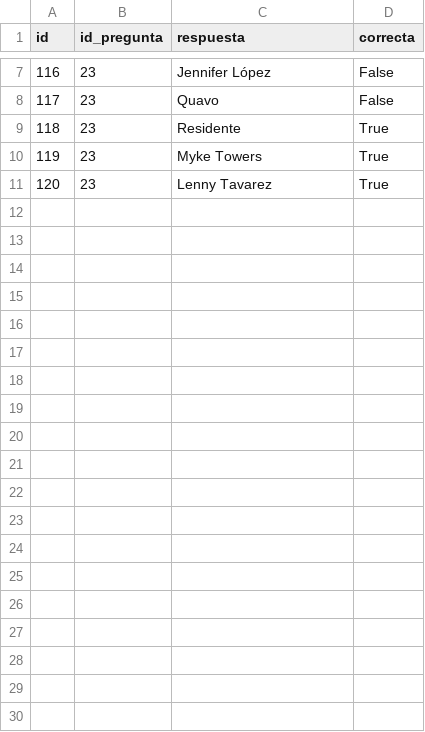
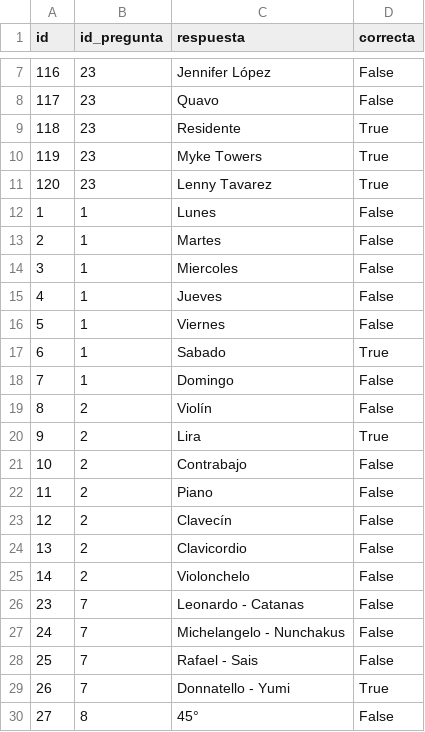
Before and after one commit to atencionpregunta/AtencionPregunta, a CSV file: RespuestasPrueba.csv, drawn as a sheet; only a part is shown, gaps mark what is left out; the diff covers the shown part only.

```diff
--- a/RespuestasPrueba.csv
+++ b/RespuestasPrueba.csv
@@ -11 +11,20 @@ id;id_pregunta;respuesta;correcta
 120;23;Lenny Tavarez;True
+1;1;Lunes;False
+2;1;Martes;False
+3;1;Miercoles;False
+4;1;Jueves;False
+5;1;Viernes;False
+6;1;Sabado;True
+7;1;Domingo;False
+8;2;Violín;False
+9;2;Lira;True
+10;2;Contrabajo;False
+11;2;Piano;False
+12;2;Clavecín;False
+13;2;Clavicordio;False
+14;2;Violonchelo;False
+23;7;Leonardo - Catanas;False
+24;7;Michelangelo - Nunchakus;False
+25;7;Rafael - Sais;False
+26;7;Donnatello - Yumi;True
+27;8;45°;False
```
Also changed, not shown: 27 added rows elsewhere in this file, PreguntasPrueba.csv, 3 other files.
